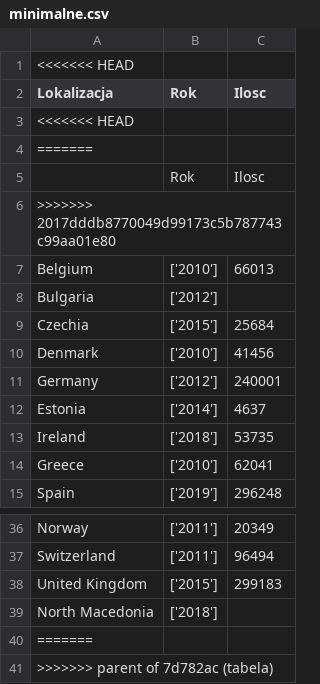
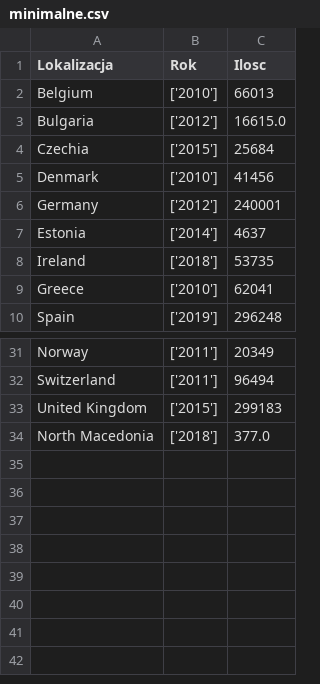
Before and after one commit to jkrotoszynska/python, a CSV file: minimalne.csv, drawn as a sheet; only a part is shown, gaps mark what is left out.

```diff
--- a/minimalne.csv
+++ b/minimalne.csv
@@ -1,9 +1,4 @@
-<<<<<<< HEAD
 Lokalizacja,Rok,Ilosc
-<<<<<<< HEAD
-=======
-,Rok,Ilosc
->>>>>>> 2017dddb8770049d99173c5b787743c99aa01e80
 Belgium,['2010'],66013
-Bulgaria,['2012'],
+Bulgaria,['2012'],16615.0
 Czechia,['2015'],25684
@@ -38,4 +33,2 @@ Switzerland,['2011'],96494
 United Kingdom,['2015'],299183
-North Macedonia,['2018'],
-=======
->>>>>>> parent of 7d782ac (tabela)
+North Macedonia,['2018'],377.0
```
Also changed, not shown: maksymalne.csv, 3 other files.
